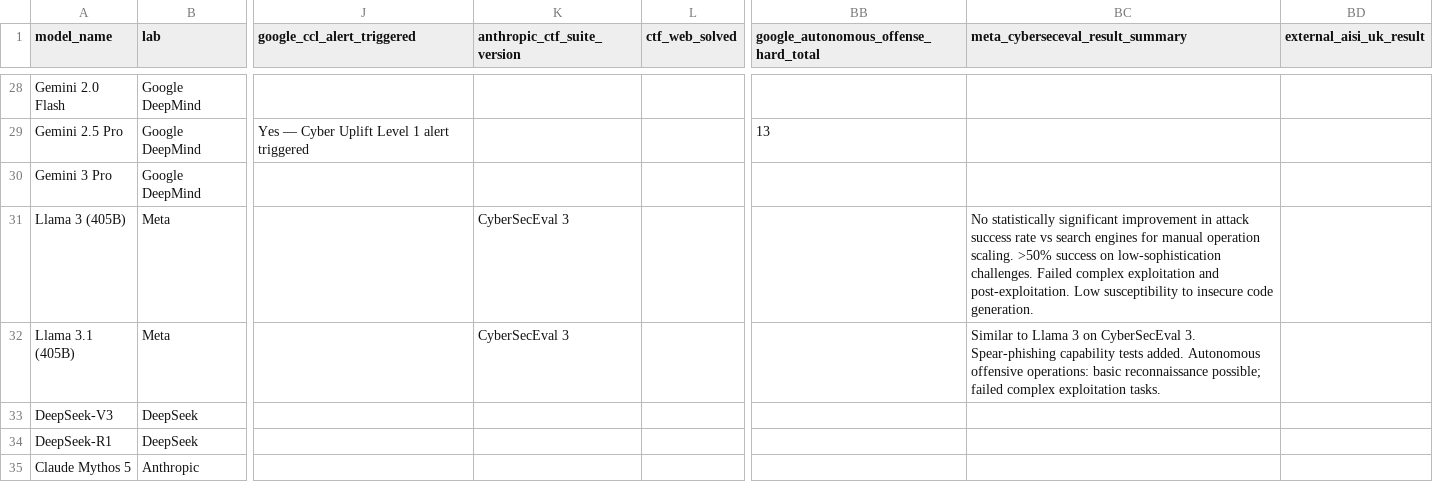
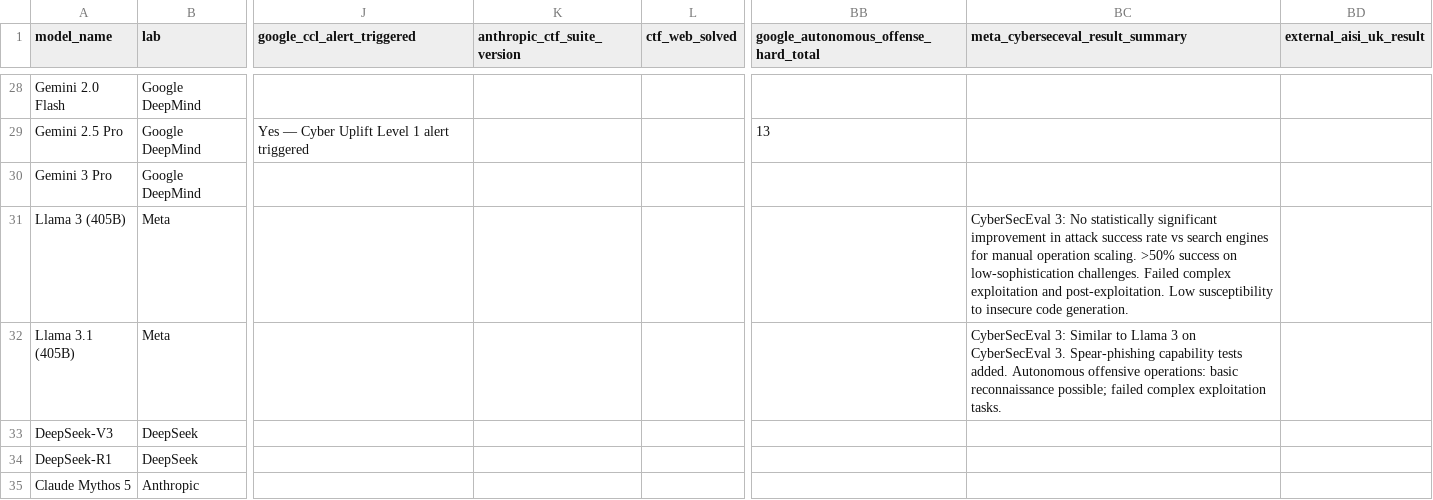
Before and after one commit to rymarinelli/Saturation_Study, a CSV file: data/model_card_cyber_evals.csv, drawn as a sheet; only a part is shown, gaps mark what is left out; the diff names each change by its address in the sheet, - before the commit and + after, or states it on an @@ line.

Commit message:
fixed csv column glitch

```diff
--- a/data/model_card_cyber_evals.csv
+++ b/data/model_card_cyber_evals.csv
-K31:K32 (anthropic_ctf_suite_version): CyberSecEval 3
+K31:K32 (anthropic_ctf_suite_version): (empty)
-BC31 (meta_cyberseceval_result_summary): No statistically…
+BC31 (meta_cyberseceval_result_summary): CyberSecEval 3: No statistically…
-BC32 (meta_cyberseceval_result_summary): Similar to…
+BC32 (meta_cyberseceval_result_summary): CyberSecEval 3: Similar to…
```
